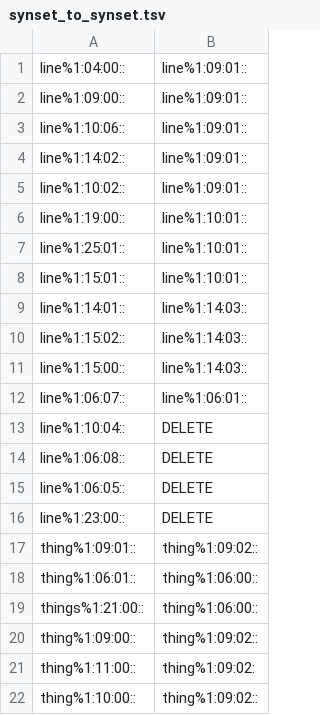
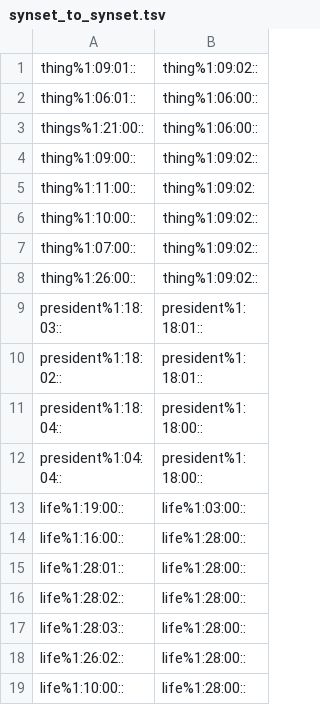
Before and after one commit to aalgirdas/wordnet_onto, a TSV file: synset_to_synset.tsv, drawn as a sheet; only a part is shown; the shorter side is filled out with more unchanged rows; the diff names each change by its address in the sheet, - before the commit and + after, or states it on an @@ line.

Commit message:
Update synset_to_synset.tsv

```diff
--- a/synset_to_synset.tsv
+++ b/synset_to_synset.tsv
-row 1: line%1:04:00:: | line%1:09:01::
-row 2: line%1:09:00:: | line%1:09:01::
-row 3: line%1:10:06:: | line%1:09:01::
-row 4: line%1:14:02:: | line%1:09:01::
-row 5: line%1:10:02:: | line%1:09:01::
-row 6: line%1:19:00:: | line%1:10:01::
-row 7: line%1:25:01:: | line%1:10:01::
-row 8: line%1:15:01:: | line%1:10:01::
-row 9: line%1:14:01:: | line%1:14:03::
-row 10: line%1:15:02:: | line%1:14:03::
-row 11: line%1:15:00:: | line%1:14:03::
-row 12: line%1:06:07:: | line%1:06:01::
-row 13: line%1:10:04:: | DELETE
-row 14: line%1:06:08:: | DELETE
-row 15: line%1:06:05:: | DELETE
-row 16: line%1:23:00:: | DELETE
```
